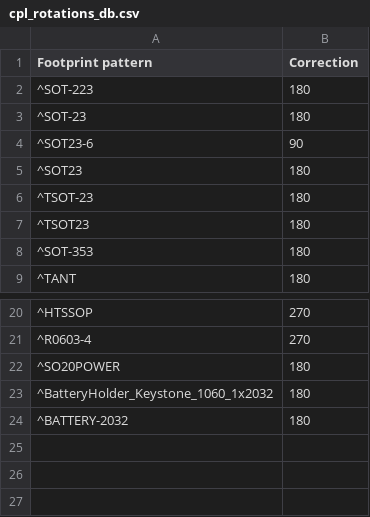
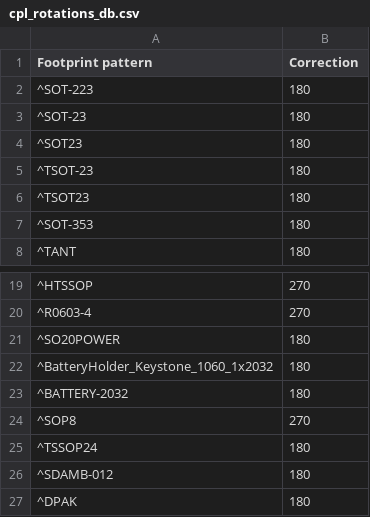
Before and after one commit to andreika-git/hellen-one, a CSV file: bin/jlc_kicad_tools/cpl_rotations_db.csv, drawn as a sheet; only a part is shown, gaps mark what is left out.

Commit message:
Update JLC rotations

```diff
--- a/bin/jlc_kicad_tools/cpl_rotations_db.csv
+++ b/bin/jlc_kicad_tools/cpl_rotations_db.csv
@@ -3,3 +3,2 @@
 "^SOT-23",180
-"^SOT23-6",90
 "^SOT23",180
@@ -24 +23,5 @@
 "^BATTERY-2032",180
+"^SOP8",270
+"^TSSOP24",180
+"^SDAMB-012",180
+"^DPAK",180
```
